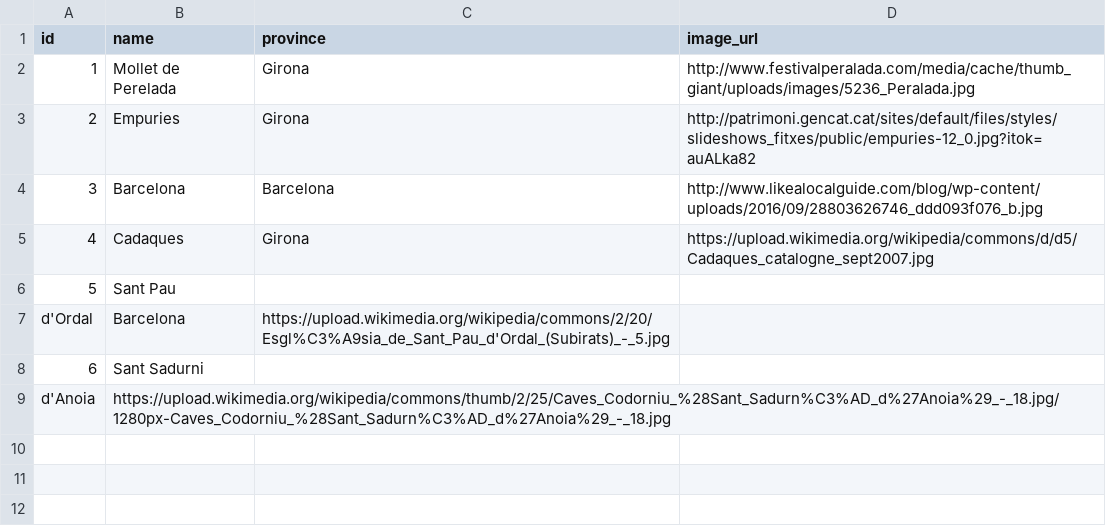
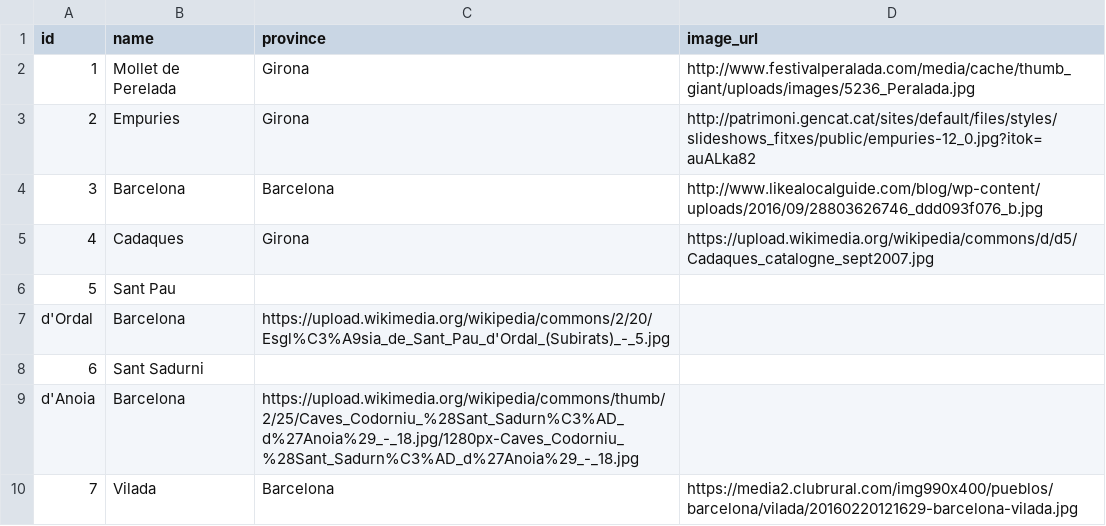
Before and after one commit to pixapi/go_local, a CSV file: db/csv/cities.csv, drawn as a sheet; removed rows and columns are numbered as before the commit, all else as after; the diff names each change by its address in the sheet, - before the commit and + after, or states it on an @@ line.

```diff
--- a/db/csv/cities.csv
+++ b/db/csv/cities.csv
-row 9: d'Anoia | https://upload.wikimedia.org/wikipedia/commons/thumb/2/25/Caves_Codorniu_%28Sant_Sadurn%C3%AD_d%27Anoia%29_-_18.jpg/1280px-Caves_Codorniu_%28Sant_Sadurn%C3%AD_d%27Anoia%29_-_18.jpg
+row 9: d'Anoia | Barcelona | https://upload.wikimedia.org/wikipedia/commons/thumb/2/25/Caves_Codorniu_%28Sant_Sadurn%C3%AD_d%27Anoia%29_-_18.jpg/1280px-Caves_Codorniu_%28Sant_Sadurn%C3%AD_d%27Anoia%29_-_18.jpg
+row 10: 7 | Vilada | Barcelona | https://media2.clubrural.com/img990x400/pueblos/barcelona/vilada/20160220121629-barcelona-vilada.jpg
```
Also changed, not shown: db/csv/businesses.csv, db/csv/categories.csv, 17 other files.
